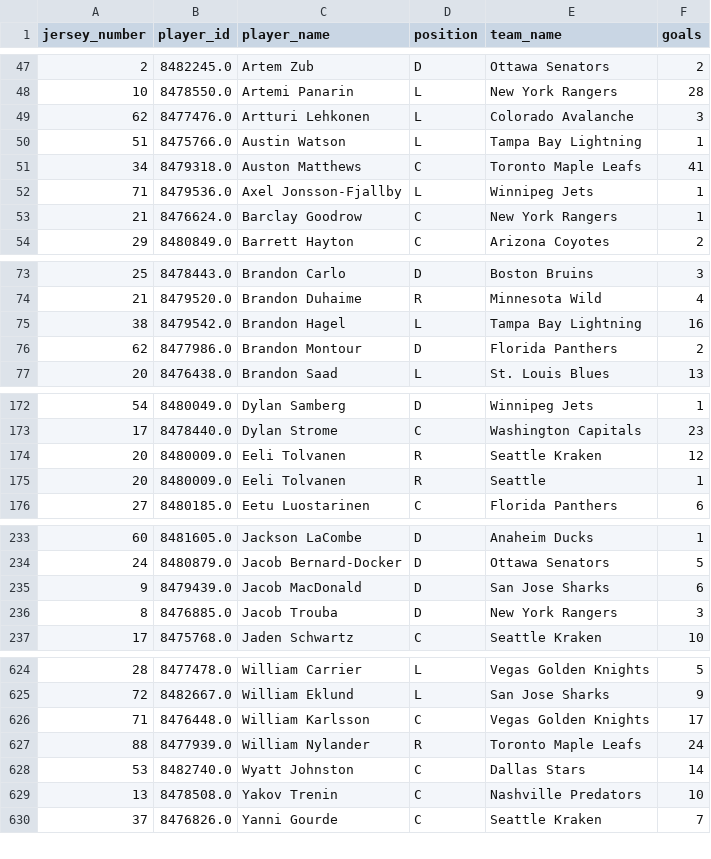
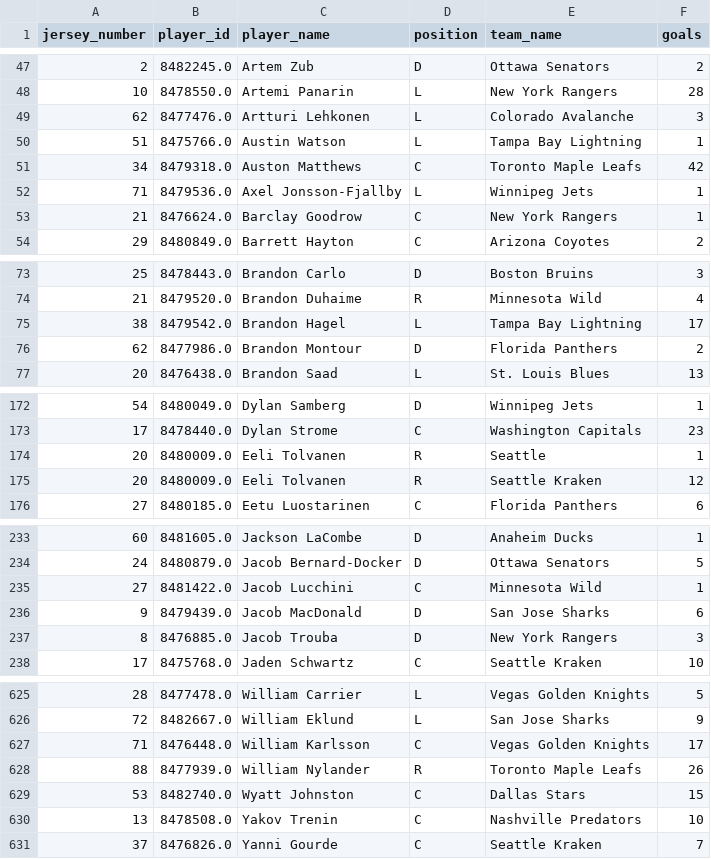
Before and after one commit to kjchrz03/hockey-streamlit, a CSV file: data/goal_counts.csv, drawn as a sheet; only a part is shown, gaps mark what is left out; the diff covers the shown part only.

```diff
--- a/data/goal_counts.csv
+++ b/data/goal_counts.csv
@@ -50,3 +50,3 @@ jersey_number,player_id,player_name,position,team_name,goals
 51,8475766.0,Austin Watson,L,Tampa Bay Lightning,1
-34,8479318.0,Auston Matthews,C,Toronto Maple Leafs,41
+34,8479318.0,Auston Matthews,C,Toronto Maple Leafs,42
 71,8479536.0,Axel Jonsson-Fjallby,L,Winnipeg Jets,1
@@ -74,3 +74,3 @@ jersey_number,player_id,player_name,position,team_name,goals
 21,8479520.0,Brandon Duhaime,R,Minnesota Wild,4
-38,8479542.0,Brandon Hagel,L,Tampa Bay Lightning,16
+38,8479542.0,Brandon Hagel,L,Tampa Bay Lightning,17
 62,8477986.0,Brandon Montour,D,Florida Panthers,2
@@ -173,4 +173,4 @@ jersey_number,player_id,player_name,position,team_name,goals
 17,8478440.0,Dylan Strome,C,Washington Capitals,23
+20,8480009.0,Eeli Tolvanen,R,Seattle,1
 20,8480009.0,Eeli Tolvanen,R,Seattle Kraken,12
-20,8480009.0,Eeli Tolvanen,R,Seattle,1
 27,8480185.0,Eetu Luostarinen,C,Florida Panthers,6
@@ -234,2 +234,3 @@ jersey_number,player_id,player_name,position,team_name,goals
 24,8480879.0,Jacob Bernard-Docker,D,Ottawa Senators,5
+27,8481422.0,Jacob Lucchini,C,Minnesota Wild,1
 9,8479439.0,Jacob MacDonald,D,San Jose Sharks,6
@@ -626,4 +627,4 @@ jersey_number,player_id,player_name,position,team_name,goals
 71,8476448.0,William Karlsson,C,Vegas Golden Knights,17
-88,8477939.0,William Nylander,R,Toronto Maple Leafs,24
-53,8482740.0,Wyatt Johnston,C,Dallas Stars,14
+88,8477939.0,William Nylander,R,Toronto Maple Leafs,26
+53,8482740.0,Wyatt Johnston,C,Dallas Stars,15
 13,8478508.0,Yakov Trenin,C,Nashville Predators,10
```
Also changed, not shown: 1 moved row and 8 edited cells elsewhere in this file, data/goal_locations.csv, data/ice_map_data.csv.
